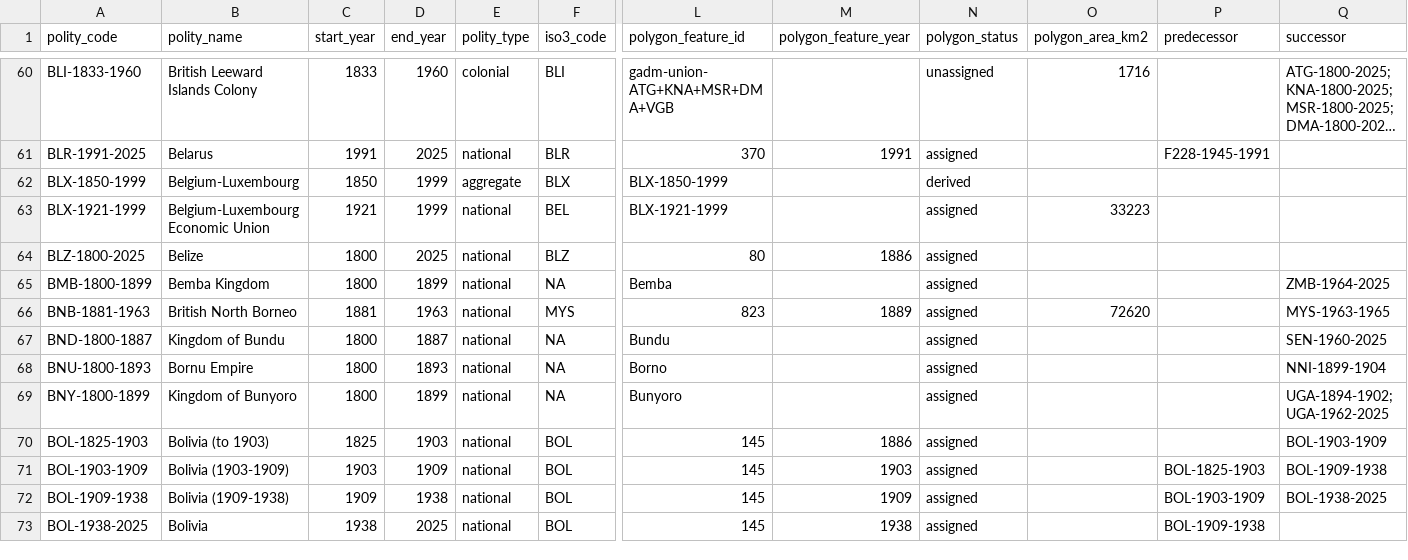
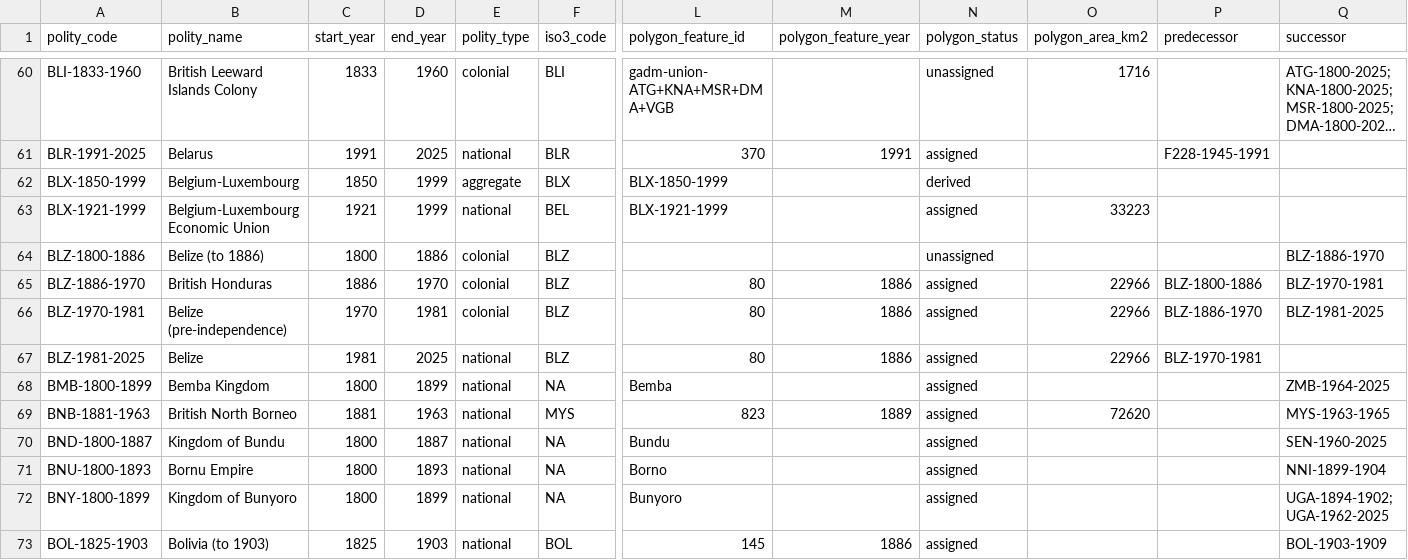
Before and after one commit to eduaguilera/whep-polities, a CSV file: data/final/polities_database.csv, drawn as a sheet; only a part is shown, gaps mark what is left out; the shorter side is filled out with more unchanged rows; long unchanged cells end in …; addresses are those after the commit; rows hold the shown columns only; the diff names each change by its address in the sheet, - before the commit and + after, or states it on an @@ line.

```diff
--- a/data/final/polities_database.csv
+++ b/data/final/polities_database.csv
+row 64: BLZ-1800-1886 | Belize (to 1886) | 1800 | 1886 | colonial | BLZ |  |  | unassigned |  |  | BLZ-1886-1970
+row 65: BLZ-1886-1970 | British Honduras | 1886 | 1970 | colonial | BLZ | 80 | 1886 | assigned | 22966 | BLZ-1800-1886 | BLZ-1970-1981
+row 66: BLZ-1970-1981 | Belize (pre-independence) | 1970 | 1981 | colonial | BLZ | 80 | 1886 | assigned | 22966 | BLZ-1886-1970 | BLZ-1981-2025
-A67 (polity_code): BLZ-1800-2025
+A67 (polity_code): BLZ-1981-2025
-C67 (start_year): 1800
+C67 (start_year): 1981
-O67 (polygon_area_km2): (empty)
+O67 (polygon_area_km2): 22966
-P67 (predecessor): (empty)
+P67 (predecessor): BLZ-1970-1981
```
Also changed, not shown: pipelines/polity-autoimprove/state/applied_aliases.csv, 5 other files.
